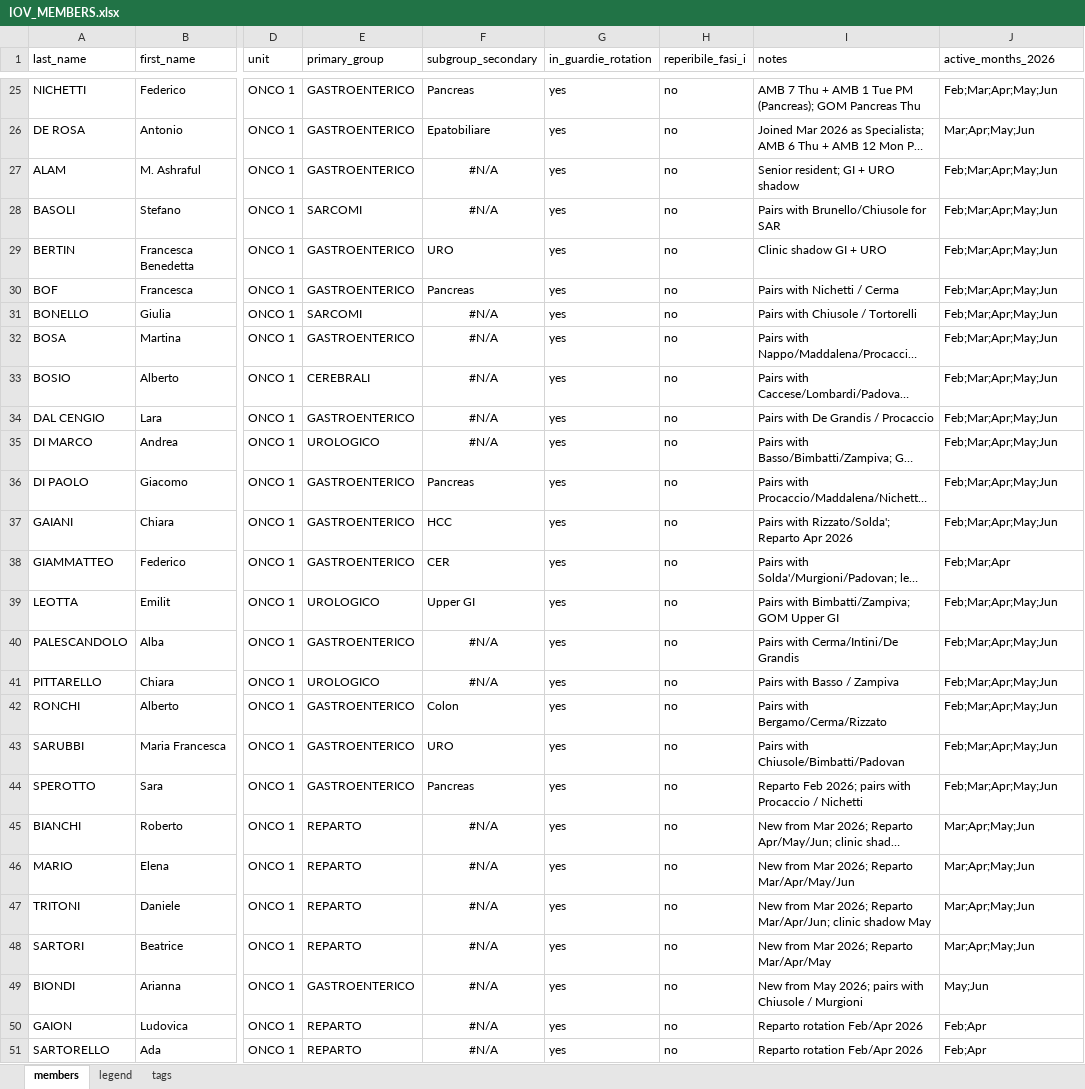
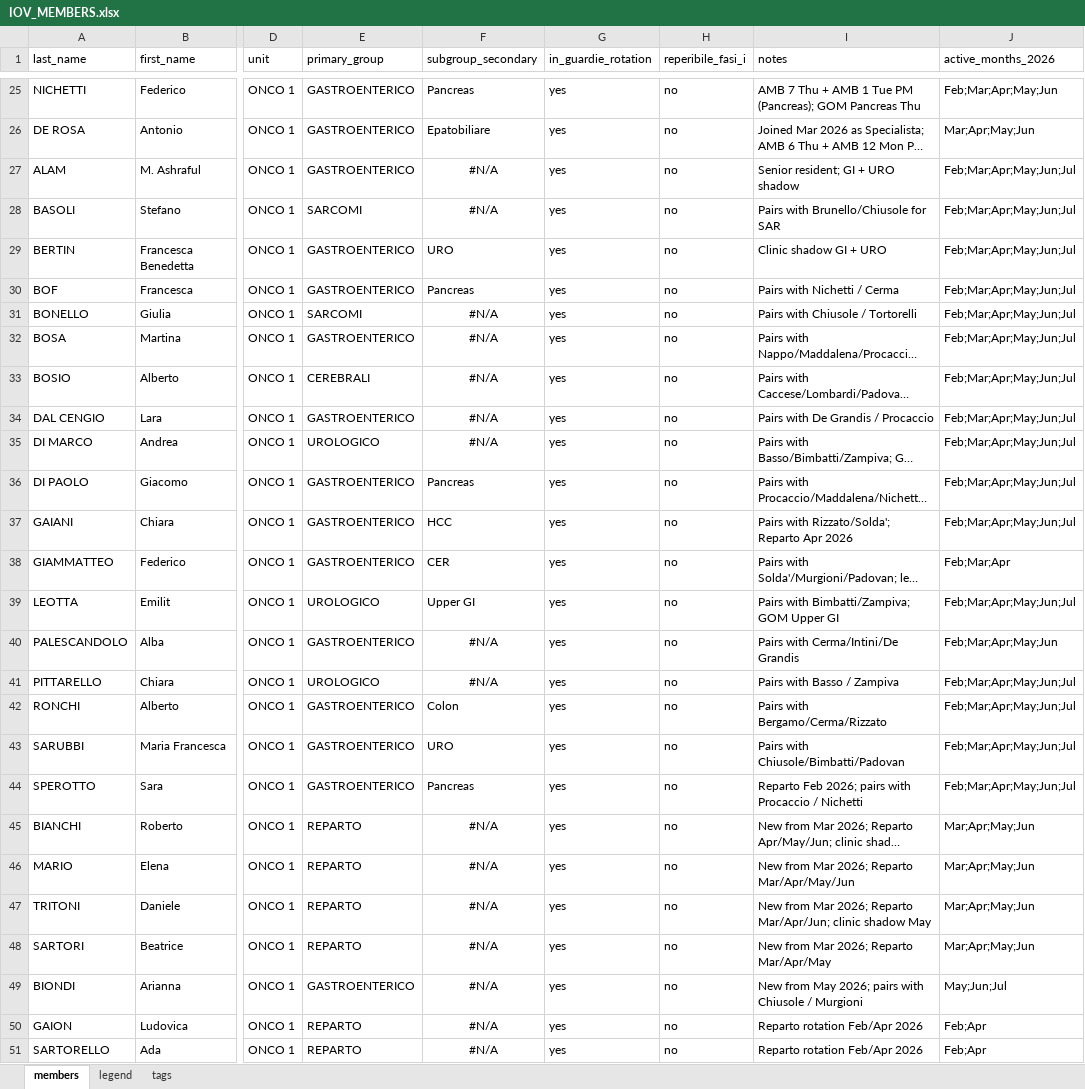
Before and after one commit to fedenichetti/shiftHappens, an Excel workbook: iov/analysis/IOV_MEMBERS.xlsx, sheet members, drawn as a sheet; only a part is shown, gaps mark what is left out; long unchanged cells end in …; values as stored, in another font and other column widths than the file's, no borders; the diff covers the shown part only; the diff names each change by its address in the sheet, - before the commit and + after, or states it on an @@ line.

Commit message:
data(iov): update IOV_MEMBERS for July 2026 active roster
Applied via iov/analysis/update_members_for_july_2026.R (idempotent):
- Appended ';Jul' to active_months_2026 for the 17 ongoing ONCO 1 residents
  in the July 2026 roster (ALAM, BASOLI, BERTIN, BIONDI, BOF, BONELLO,
  BOSA, BOSIO, DAL CENGIO, DI MARCO, DI PAOLO, GAIANI, LEOTTA, PITTARELLO,
  RONCHI, SARUBBI, SPEROTTO).
- Added 4 new rows for ex-ONCO 2 residents now in ONCO 1 pool: MASSA,
  BIVONA, BLOISE, BRAVI (all year 1). First names left blank pending
  caposala verification — flagged in notes.

Total rows: 61 -> 65. Backup saved as IOV_MEMBERS.xlsx.bak-20260525.

Validator impact (real July 2026 data): blockers 5 -> 1, warnings 52 -> 35,
residents matched 31 -> 35 out of 58.

```diff
--- a/iov/analysis/IOV_MEMBERS.xlsx (sheet members)
+++ b/iov/analysis/IOV_MEMBERS.xlsx (sheet members)
-J27:J37 (active_months_2026): Feb;Mar;Apr;May;Jun
+J27:J37 (active_months_2026): Feb;Mar;Apr;May;Jun;Jul
-J39 (active_months_2026): Feb;Mar;Apr;May;Jun
+J39 (active_months_2026): Feb;Mar;Apr;May;Jun;Jul
-J41:J44 (active_months_2026): Feb;Mar;Apr;May;Jun
+J41:J44 (active_months_2026): Feb;Mar;Apr;May;Jun;Jul
-J49 (active_months_2026): May;Jun
+J49 (active_months_2026): May;Jun;Jul
```
Also changed, not shown: 4 added rows elsewhere in this sheet, 2 other files.
